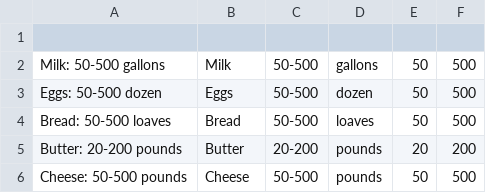
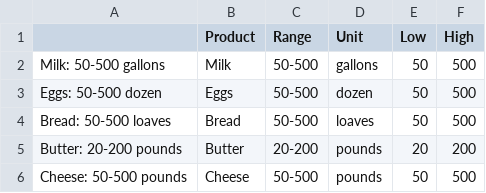
Before and after one commit to 0vcharenko/o, a CSV file: MyProjectPLSWork - Sheet2.csv, drawn as a sheet; only a part is shown; the diff names each change by its address in the sheet, - before the commit and + after, or states it on an @@ line.

Commit message:
Add files via upload

```diff
--- a/MyProjectPLSWork - Sheet2.csv
+++ b/MyProjectPLSWork - Sheet2.csv
-row 1: (empty)
+row 1:  | Product | Range | Unit | Low | High
```
